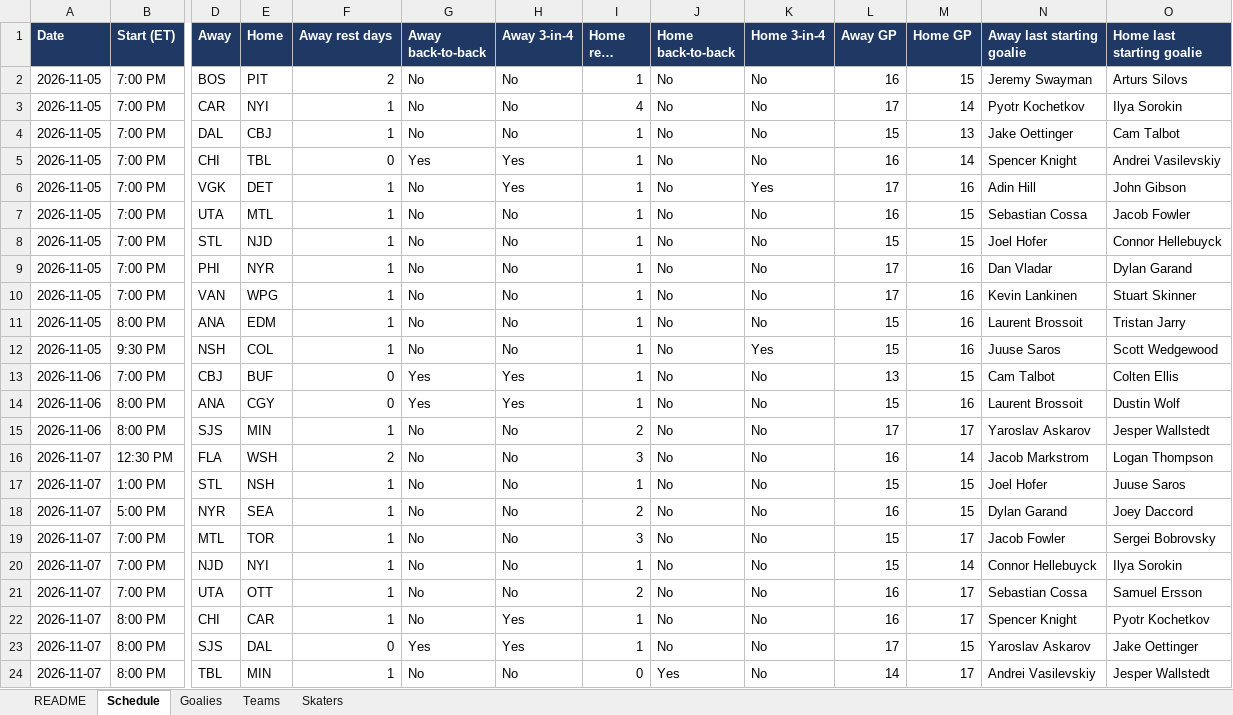
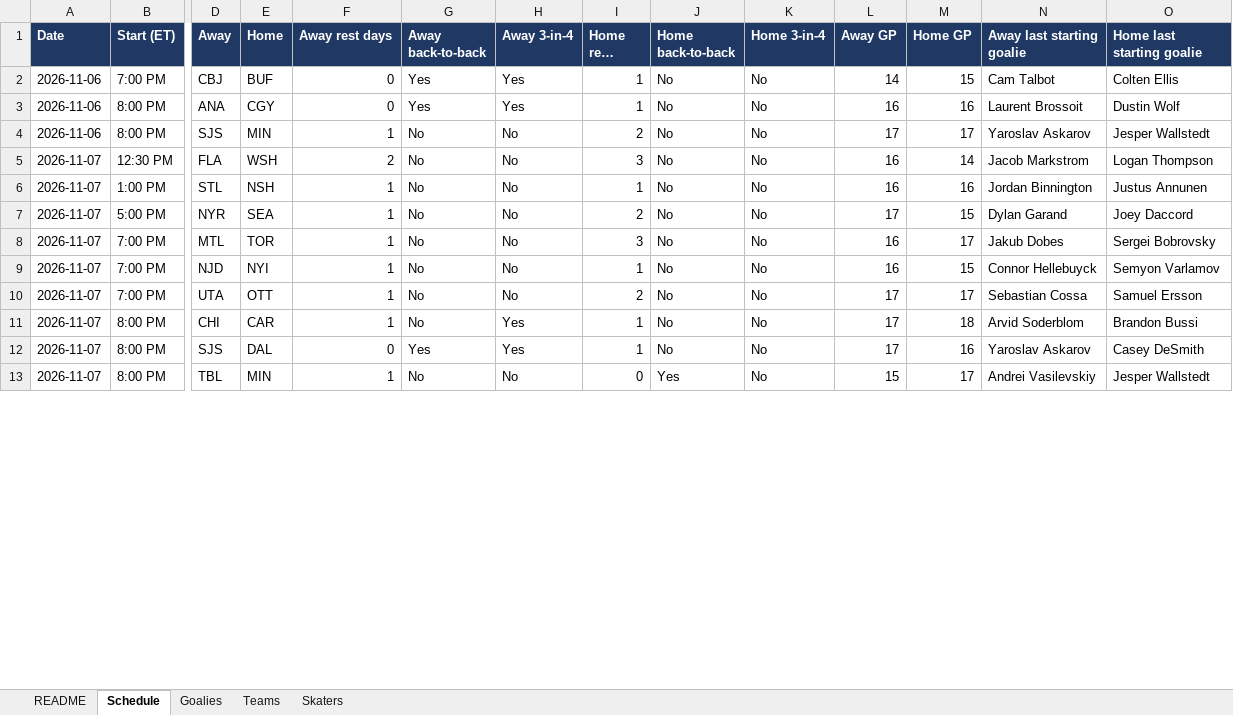
Before and after one commit to vimmer77/nhl-data, an Excel workbook: output/nhl_daily_data.xlsx, sheet Schedule, drawn as a sheet; only a part is shown, gaps mark what is left out; long unchanged cells end in …; values as stored, in another font and other column widths than the file's, no borders; removed rows and columns are numbered as before the commit, all else as after; rows hold the shown columns only; the diff covers the shown part only; the diff names each change by its address in the sheet, - before the commit and + after, or states it on an @@ line.

```diff
--- a/output/nhl_daily_data.xlsx (sheet Schedule)
+++ b/output/nhl_daily_data.xlsx (sheet Schedule)
-row 2: 2026-11-05 | 7:00 PM | BOS | PIT | 2 | No | No | 1 | No | No | 16 | 15 | Jeremy Swayman | Arturs Silovs
-row 3: 2026-11-05 | 7:00 PM | CAR | NYI | 1 | No | No | 4 | No | No | 17 | 14 | Pyotr Kochetkov | Ilya Sorokin
-row 4: 2026-11-05 | 7:00 PM | DAL | CBJ | 1 | No | No | 1 | No | No | 15 | 13 | Jake Oettinger | Cam Talbot
-row 5: 2026-11-05 | 7:00 PM | CHI | TBL | 0 | Yes | Yes | 1 | No | No | 16 | 14 | Spencer Knight | Andrei Vasilevskiy
-row 6: 2026-11-05 | 7:00 PM | VGK | DET | 1 | No | Yes | 1 | No | Yes | 17 | 16 | Adin Hill | John Gibson
-row 7: 2026-11-05 | 7:00 PM | UTA | MTL | 1 | No | No | 1 | No | No | 16 | 15 | Sebastian Cossa | Jacob Fowler
-row 8: 2026-11-05 | 7:00 PM | STL | NJD | 1 | No | No | 1 | No | No | 15 | 15 | Joel Hofer | Connor Hellebuyck
-row 9: 2026-11-05 | 7:00 PM | PHI | NYR | 1 | No | No | 1 | No | No | 17 | 16 | Dan Vladar | Dylan Garand
-row 10: 2026-11-05 | 7:00 PM | VAN | WPG | 1 | No | No | 1 | No | No | 17 | 16 | Kevin Lankinen | Stuart Skinner
-row 11: 2026-11-05 | 8:00 PM | ANA | EDM | 1 | No | No | 1 | No | No | 15 | 16 | Laurent Brossoit | Tristan Jarry
-row 12: 2026-11-05 | 9:30 PM | NSH | COL | 1 | No | No | 1 | No | Yes | 15 | 16 | Juuse Saros | Scott Wedgewood
-L2 (Away GP): 13
+L2 (Away GP): 14
-L3 (Away GP): 15
+L3 (Away GP): 16
-L6 (Away GP): 15
+L6 (Away GP): 16
-M6 (Home GP): 15
+M6 (Home GP): 16
-N6 (Away last starting goalie): Joel Hofer
+N6 (Away last starting goalie): Jordan Binnington
-O6 (Home last starting goalie): Juuse Saros
+O6 (Home last starting goalie): Justus Annunen
-L7 (Away GP): 16
+L7 (Away GP): 17
-L8:L9 (Away GP): 15
+L8:L9 (Away GP): 16
-N8 (Away last starting goalie): Jacob Fowler
+N8 (Away last starting goalie): Jakub Dobes
-M9 (Home GP): 14
+M9 (Home GP): 15
-O9 (Home last starting goalie): Ilya Sorokin
+O9 (Home last starting goalie): Semyon Varlamov
-L10:L11 (Away GP): 16
+L10:L11 (Away GP): 17
-M11 (Home GP): 17
+M11 (Home GP): 18
-N11 (Away last starting goalie): Spencer Knight
+N11 (Away last starting goalie): Arvid Soderblom
-O11 (Home last starting goalie): Pyotr Kochetkov
+O11 (Home last starting goalie): Brandon Bussi
-M12 (Home GP): 15
+M12 (Home GP): 16
-O12 (Home last starting goalie): Jake Oettinger
+O12 (Home last starting goalie): Casey DeSmith
-L13 (Away GP): 14
+L13 (Away GP): 15
```
Also changed, not shown: 6 added rows and 9 edited cells elsewhere in this sheet, sheet Skaters, sheet Teams, sheet Goalies, sheet README, 11 other files.
